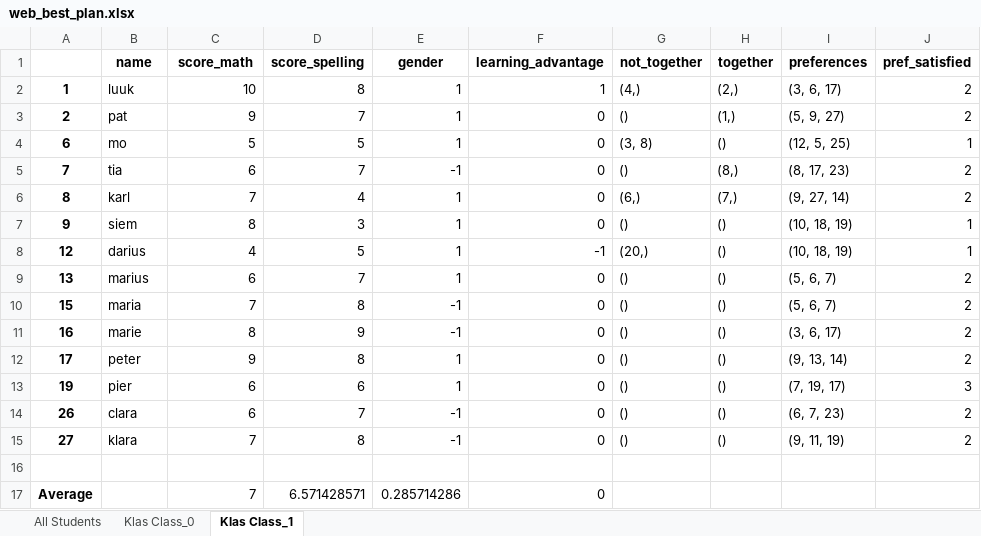
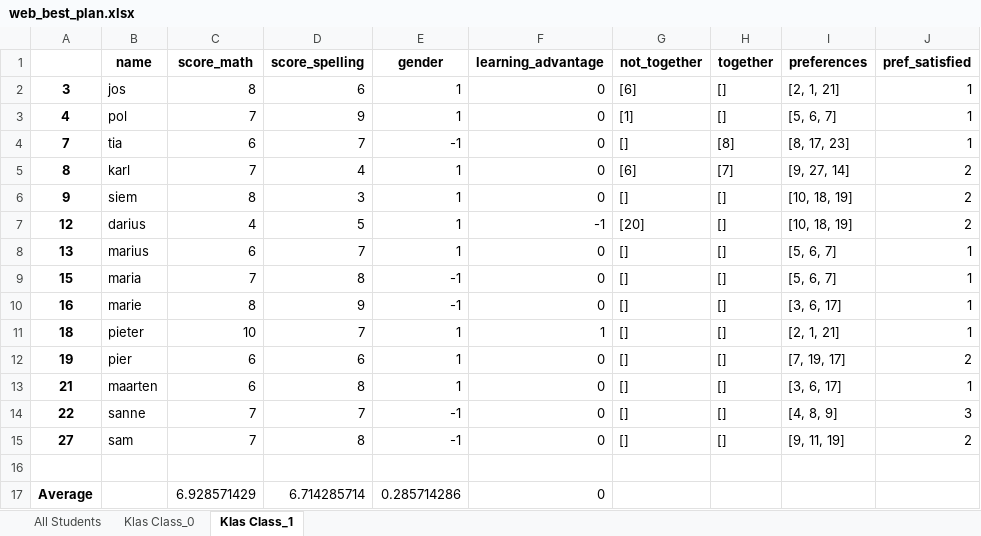
Before and after one commit to mtyt/classevy, an Excel workbook: data/web_best_plan.xlsx, sheet Klas Class_1, drawn as a sheet; values as stored, in another font and other column widths than the file's, no borders; removed rows and columns are numbered as before the commit, all else as after; the diff names each change by its address in the sheet, - before the commit and + after, or states it on an @@ line.

```diff
--- a/data/web_best_plan.xlsx (sheet Klas Class_1)
+++ b/data/web_best_plan.xlsx (sheet Klas Class_1)
-row 2: 1 | luuk | 10 | 8 | 1 | 1 | (4,) | (2,) | (3, 6, 17) | 2
-row 3: 2 | pat | 9 | 7 | 1 | 0 | () | (1,) | (5, 9, 27) | 2
-row 4: 6 | mo | 5 | 5 | 1 | 0 | (3, 8) | () | (12, 5, 25) | 1
+row 2: 3 | jos | 8 | 6 | 1 | 0 | [6] | [] | [2, 1, 21] | 1
+row 3: 4 | pol | 7 | 9 | 1 | 0 | [1] | [] | [5, 6, 7] | 1
-G4 (not_together): ()
+G4 (not_together): []
-H4 (together): (8,)
+H4 (together): [8]
-I4 (preferences): (8, 17, 23)
+I4 (preferences): [8, 17, 23]
-J4 (pref_satisfied): 2
+J4 (pref_satisfied): 1
-G5 (not_together): (6,)
+G5 (not_together): [6]
-H5 (together): (7,)
+H5 (together): [7]
-I5 (preferences): (9, 27, 14)
+I5 (preferences): [9, 27, 14]
-G6 (not_together): ()
+G6 (not_together): []
-H6:H10 (together): ()
+H6:H10 (together): []
-I6:I7 (preferences): (10, 18, 19)
+I6:I7 (preferences): [10, 18, 19]
-J6:J7 (pref_satisfied): 1
+J6:J7 (pref_satisfied): 2
-G7 (not_together): (20,)
+G7 (not_together): [20]
-G8:G10 (not_together): ()
+G8:G10 (not_together): []
-I8:I9 (preferences): (5, 6, 7)
+I8:I9 (preferences): [5, 6, 7]
-J8:J10 (pref_satisfied): 2
+J8:J10 (pref_satisfied): 1
-I10 (preferences): (3, 6, 17)
+I10 (preferences): [3, 6, 17]
-row 12: 17 | peter | 9 | 8 | 1 | 0 | () | () | (9, 13, 14) | 2
+row 11: 18 | pieter | 10 | 7 | 1 | 1 | [] | [] | [2, 1, 21] | 1
-G12 (not_together): ()
+G12 (not_together): []
-H12 (together): ()
+H12 (together): []
-I12 (preferences): (7, 19, 17)
+I12 (preferences): [7, 19, 17]
-J12 (pref_satisfied): 3
+J12 (pref_satisfied): 2
-row 14: 26 | clara | 6 | 7 | -1 | 0 | () | () | (6, 7, 23) | 2
+row 13: 21 | maarten | 6 | 8 | 1 | 0 | [] | [] | [3, 6, 17] | 1
+row 14: 22 | sanne | 7 | 7 | -1 | 0 | [] | [] | [4, 8, 9] | 3
-B15 (name): klara
+B15 (name): sam
-G15 (not_together): ()
+G15 (not_together): []
-H15 (together): ()
+H15 (together): []
-I15 (preferences): (9, 11, 19)
+I15 (preferences): [9, 11, 19]
-C17 (score_math): 7
+C17 (score_math): 6.928571429
-D17 (score_spelling): 6.571428571
+D17 (score_spelling): 6.714285714
```
Also changed, not shown: sheet Klas Class_0, sheet All Students, 6 other files.
